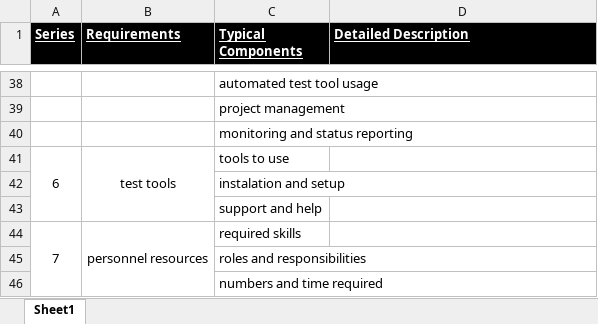
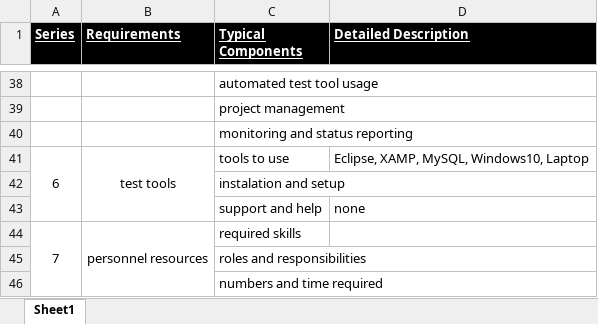
Before and after one commit to FPT01/Enterprise-Web-Software-Development, an Excel workbook: Report Template/Test bug/Testplan_template.xlsx, sheet Sheet1, drawn as a sheet; only a part is shown, gaps mark what is left out; values as stored, in another font and other column widths than the file's, no borders; the diff names each change by its address in the sheet, - before the commit and + after, or states it on an @@ line.

Commit message:
Update Testplan_template.xlsx

```diff
--- a/Report Template/Test bug/Testplan_template.xlsx (sheet Sheet1)
+++ b/Report Template/Test bug/Testplan_template.xlsx (sheet Sheet1)
-D41 (Detailed Description): (empty)
+D41 (Detailed Description): Eclipse, XAMP, MySQL, Windows10, Laptop
-D43 (Detailed Description): (empty)
+D43 (Detailed Description): none
```
